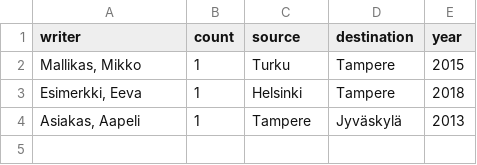
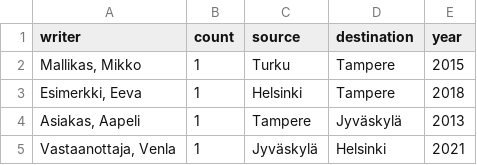
Before and after one commit to Julleht/projects, a CSV file: dataframes/network.csv, drawn as a sheet; the diff names each change by its address in the sheet, - before the commit and + after, or states it on an @@ line.

Commit message:
Update network.csv

```diff
--- a/dataframes/network.csv
+++ b/dataframes/network.csv
+row 5: Vastaanottaja, Venla | 1 | Jyväskylä | Helsinki | 2021
```
